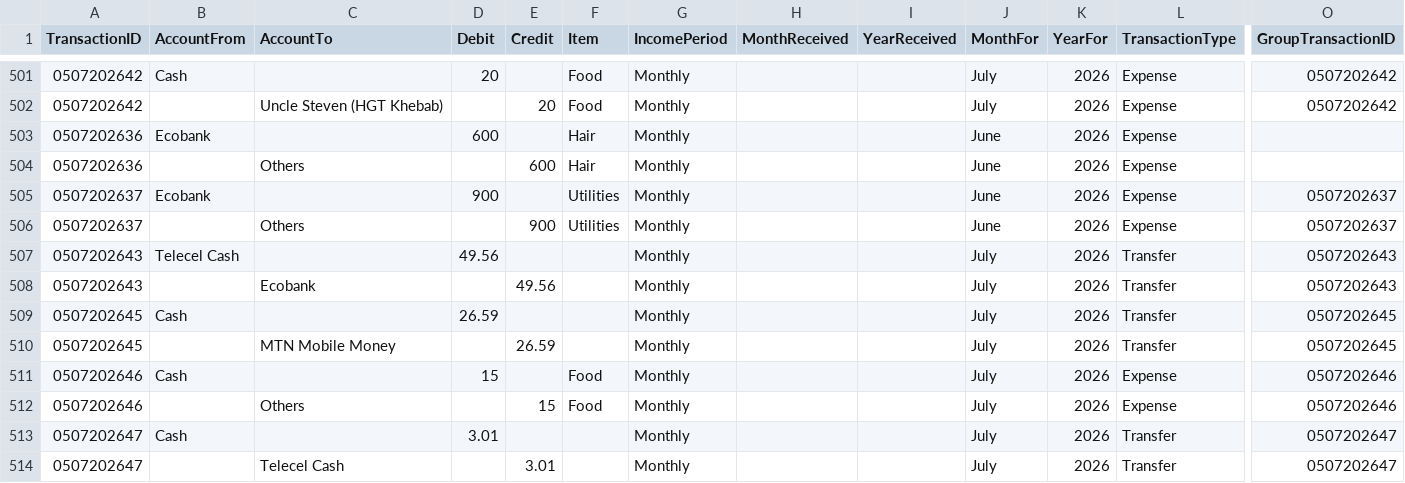
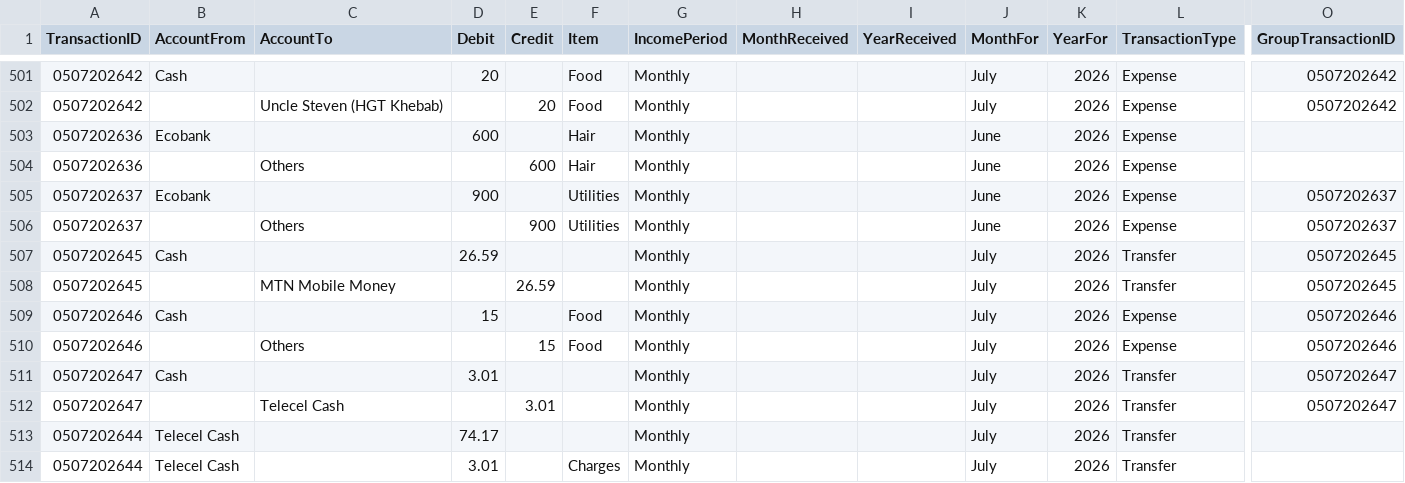
Before and after one commit to lolaaaaa1/lifeOS, a CSV file: data/transactions.csv, drawn as a sheet; only a part is shown, gaps mark what is left out; the shorter side is filled out with more unchanged rows; rows hold the shown columns only; the diff names each change by its address in the sheet, - before the commit and + after, or states it on an @@ line.

Commit message:
Delete txn 0507202643 (49.56 unidentified transfer into Ecobank)

```diff
--- a/data/transactions.csv
+++ b/data/transactions.csv
-row 507: 0507202643 | Telecel Cash |  | 49.56 |  |  | Monthly |  |  | July | 2026 | Transfer | 0507202643
-row 508: 0507202643 |  | Ecobank |  | 49.56 |  | Monthly |  |  | July | 2026 | Transfer | 0507202643
```
